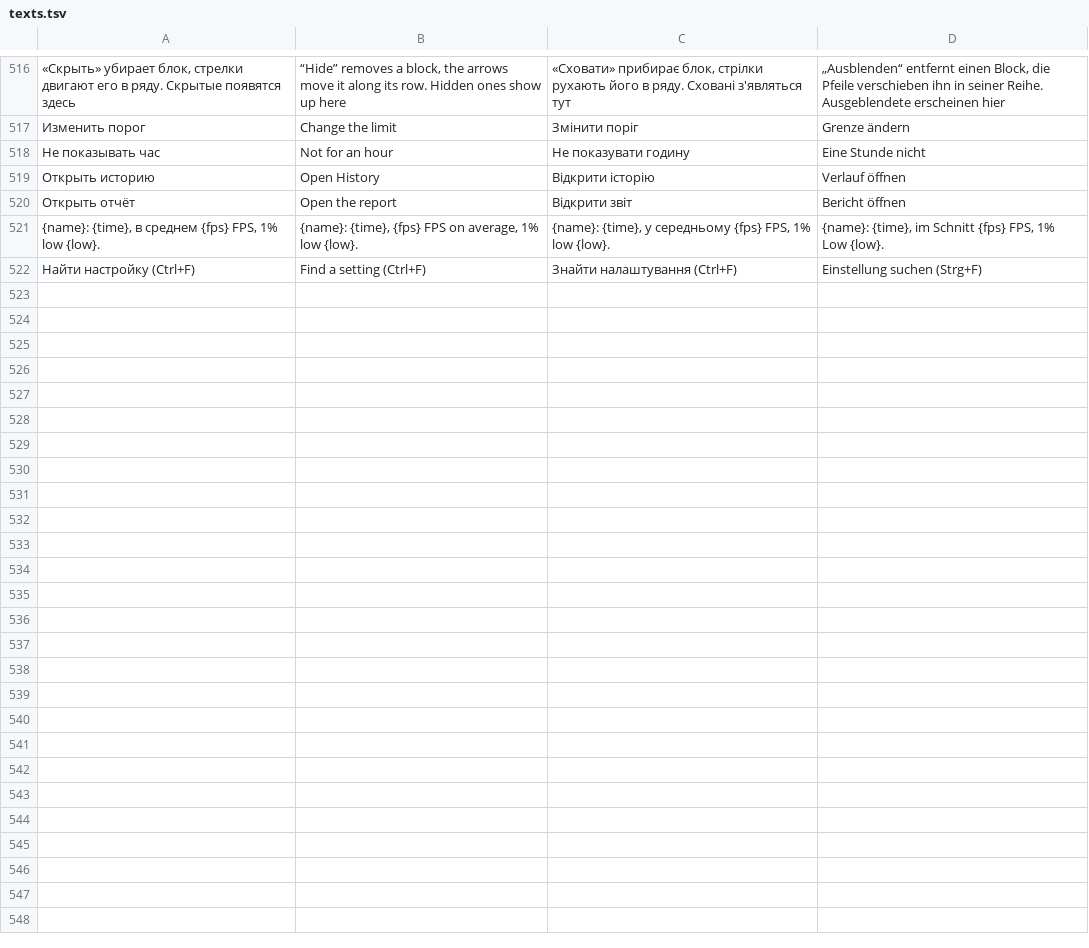
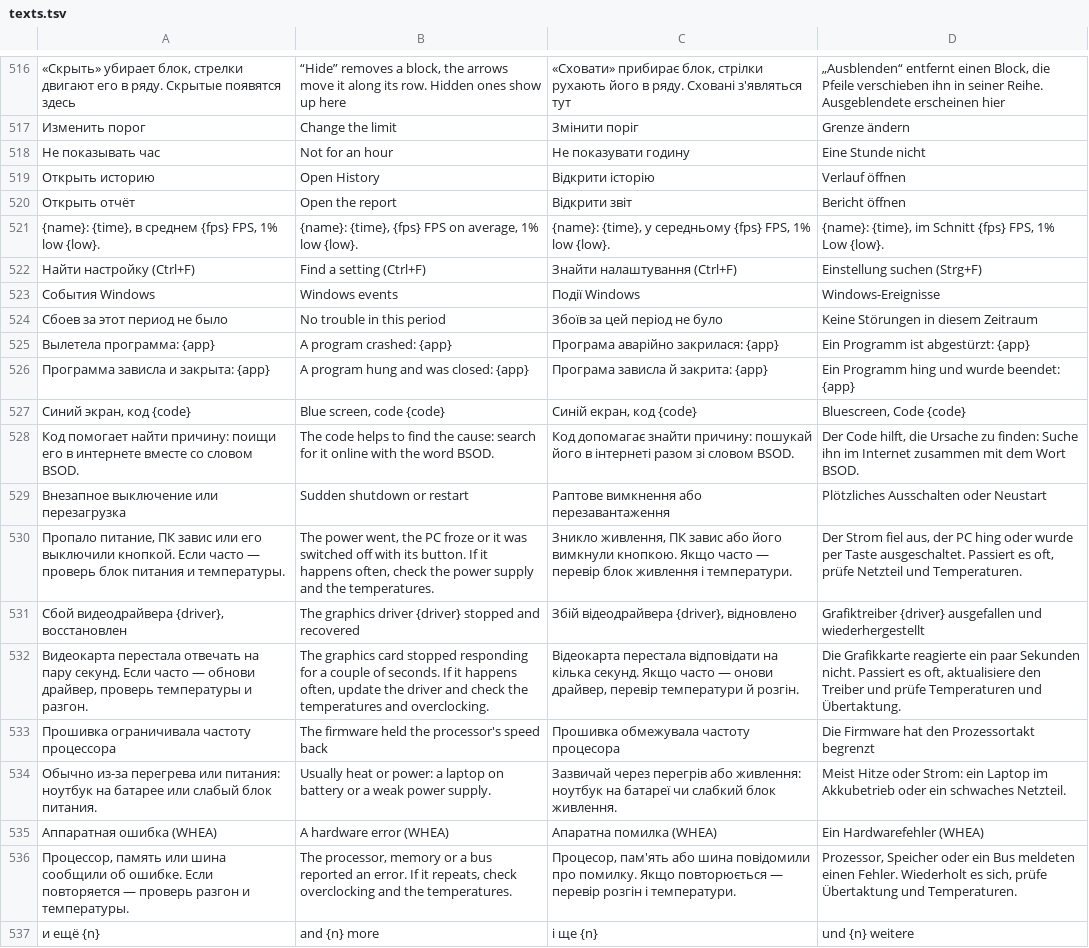
Before and after one commit to vladZah403/pc-widget, a TSV file: crates/pcm-render/src/texts.tsv, drawn as a sheet; only a part is shown, gaps mark what is left out; the diff names each change by its address in the sheet, - before the commit and + after, or states it on an @@ line.

```diff
--- a/crates/pcm-render/src/texts.tsv
+++ b/crates/pcm-render/src/texts.tsv
+row 523: События Windows | Windows events | Події Windows | Windows-Ereignisse
+row 524: Сбоев за этот период не было | No trouble in this period | Збоїв за цей період не було | Keine Störungen in diesem Zeitraum
+row 525: Вылетела программа: {app} | A program crashed: {app} | Програма аварійно закрилася: {app} | Ein Programm ist abgestürzt: {app}
+row 526: Программа зависла и закрыта: {app} | A program hung and was closed: {app} | Програма зависла й закрита: {app} | Ein Programm hing und wurde beendet: {app}
+row 527: Синий экран, код {code} | Blue screen, code {code} | Синій екран, код {code} | Bluescreen, Code {code}
+row 528: Код помогает найти причину: поищи его в интернете вместе со словом BSOD. | The code helps to find the cause: search for it online with the word BSOD. | Код допомагає знайти причину: пошукай його в інтернеті разом зі словом BSOD. | Der Code hilft, die Ursache zu finden: Suche ihn im Internet zusammen mit dem Wort BSOD.
+row 529: Внезапное выключение или перезагрузка | Sudden shutdown or restart | Раптове вимкнення або перезавантаження | Plötzliches Ausschalten oder Neustart
+row 530: Пропало питание, ПК завис или его выключили кнопкой. Если часто — проверь блок питания и температуры. | The power went, the PC froze or it was switched off with its button. If it happens often, check the power supply and the temperatures. | Зникло живлення, ПК завис або його вимкнули кнопкою. Якщо часто — перевір блок живлення і температури. | Der Strom fiel aus, der PC hing oder wurde per Taste ausgeschaltet. Passiert es oft, prüfe Netzteil und Temperaturen.
+row 531: Сбой видеодрайвера {driver}, восстановлен | The graphics driver {driver} stopped and recovered | Збій відеодрайвера {driver}, відновлено | Grafiktreiber {driver} ausgefallen und wiederhergestellt
+row 532: Видеокарта перестала отвечать на пару секунд. Если часто — обнови драйвер, проверь температуры и разгон. | The graphics card stopped responding for a couple of seconds. If it happens often, update the driver and check the temperatures and overclocking. | Відеокарта перестала відповідати на кілька секунд. Якщо часто — онови драйвер, перевір температури й розгін. | Die Grafikkarte reagierte ein paar Sekunden nicht. Passiert es oft, aktualisiere den Treiber und prüfe Temperaturen und Übertaktung.
+row 533: Прошивка ограничивала частоту процессора | The firmware held the processor's speed back | Прошивка обмежувала частоту процесора | Die Firmware hat den Prozessortakt begrenzt
+row 534: Обычно из-за перегрева или питания: ноутбук на батарее или слабый блок питания. | Usually heat or power: a laptop on battery or a weak power supply. | Зазвичай через перегрів або живлення: ноутбук на батареї чи слабкий блок живлення. | Meist Hitze oder Strom: ein Laptop im Akkubetrieb oder ein schwaches Netzteil.
+row 535: Аппаратная ошибка (WHEA) | A hardware error (WHEA) | Апаратна помилка (WHEA) | Ein Hardwarefehler (WHEA)
+row 536: Процессор, память или шина сообщили об ошибке. Если повторяется — проверь разгон и температуры. | The processor, memory or a bus reported an error. If it repeats, check overclocking and the temperatures. | Процесор, пам'ять або шина повідомили про помилку. Якщо повторюється — перевір розгін і температури. | Prozessor, Speicher oder ein Bus meldeten einen Fehler. Wiederholt es sich, prüfe Übertaktung und Temperaturen.
+row 537: и ещё {n} | and {n} more | і ще {n} | und {n} weitere
```
Also changed, not shown: 5 other files.
